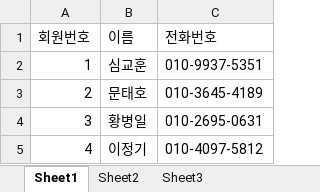
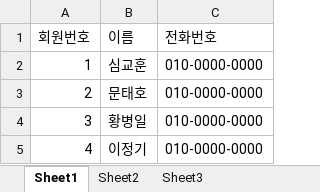
Before and after one commit to kyohoonsim/useful_python_program_40, an Excel workbook: sms/회원정보.xlsx, sheet Sheet1, drawn as a sheet; values as stored, in another font and other column widths than the file's, no borders; the diff names each change by its address in the sheet, - before the commit and + after, or states it on an @@ line.

Commit message:
ENH: 엑셀 파일에 개인 전화번호 노출 문제 해결

```diff
--- a/sms/회원정보.xlsx (sheet Sheet1)
+++ b/sms/회원정보.xlsx (sheet Sheet1)
-C2 (전화번호): 010-9937-5351
+C2 (전화번호): 010-0000-0000
-C3 (전화번호): 010-3645-4189
+C3 (전화번호): 010-0000-0000
-C4 (전화번호): 010-2695-0631
+C4 (전화번호): 010-0000-0000
-C5 (전화번호): 010-4097-5812
+C5 (전화번호): 010-0000-0000
```
